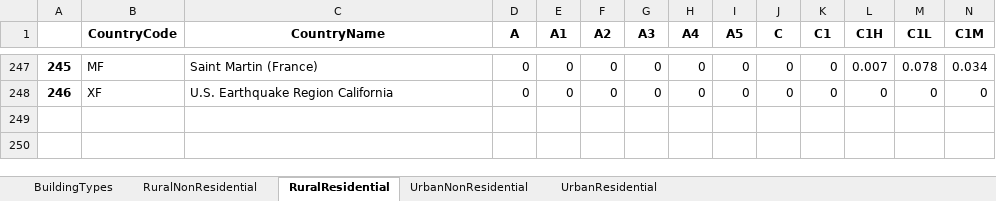
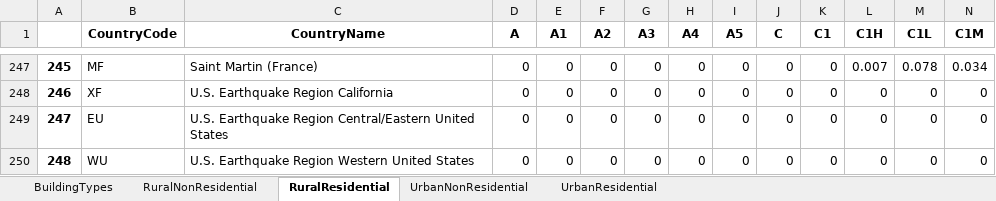
Before and after one commit to usgs/pager, an Excel workbook: losspager/data/semi_inventory.xlsx, sheet RuralResidential, drawn as a sheet; only a part is shown, gaps mark what is left out; values as stored, in another font and other column widths than the file's, no borders; rows hold the shown columns only; the diff names each change by its address in the sheet, - before the commit and + after, or states it on an @@ line.

Commit message:
Adding batchpager, updating HDF files for semi-empirical model to include eastern/western us values.

```diff
--- a/losspager/data/semi_inventory.xlsx (sheet RuralResidential)
+++ b/losspager/data/semi_inventory.xlsx (sheet RuralResidential)
+row 249: 247 | EU | U.S. Earthquake Region Central/Eastern United States | 0 | 0 | 0 | 0 | 0 | 0 | 0 | 0 | 0 | 0 | 0
+row 250: 248 | WU | U.S. Earthquake Region Western United States | 0 | 0 | 0 | 0 | 0 | 0 | 0 | 0 | 0 | 0 | 0
```
Also changed, not shown: sheet UrbanResidential, sheet UrbanNonResidential, 6 other files.
